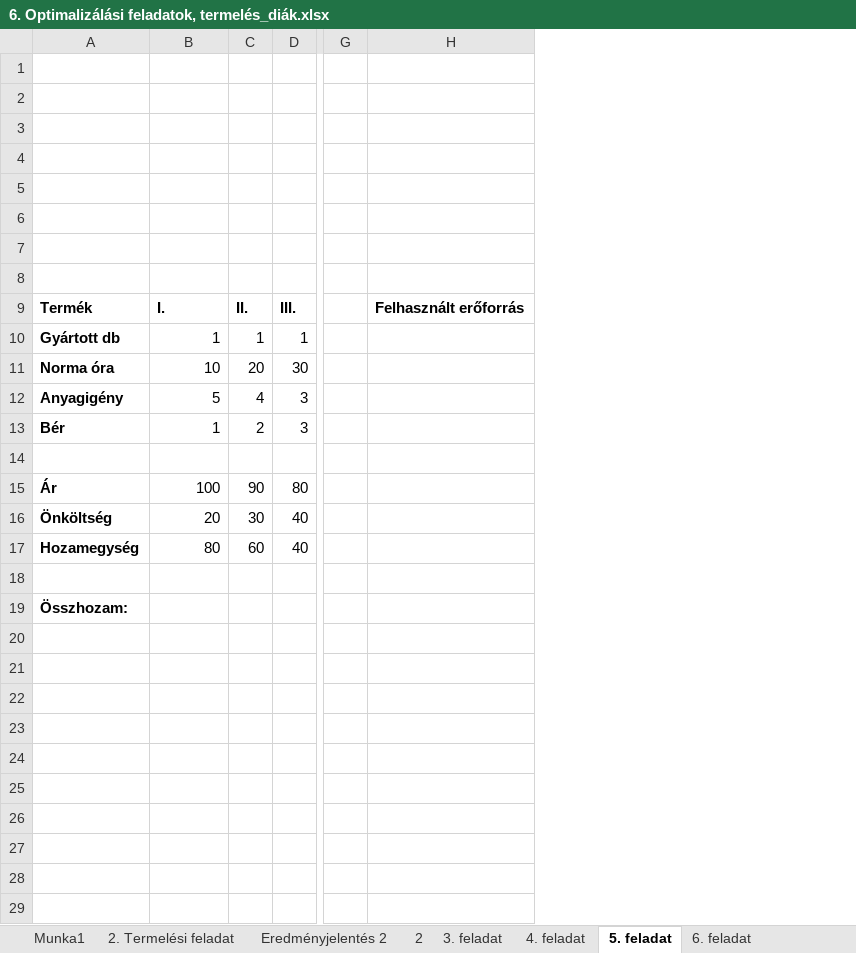
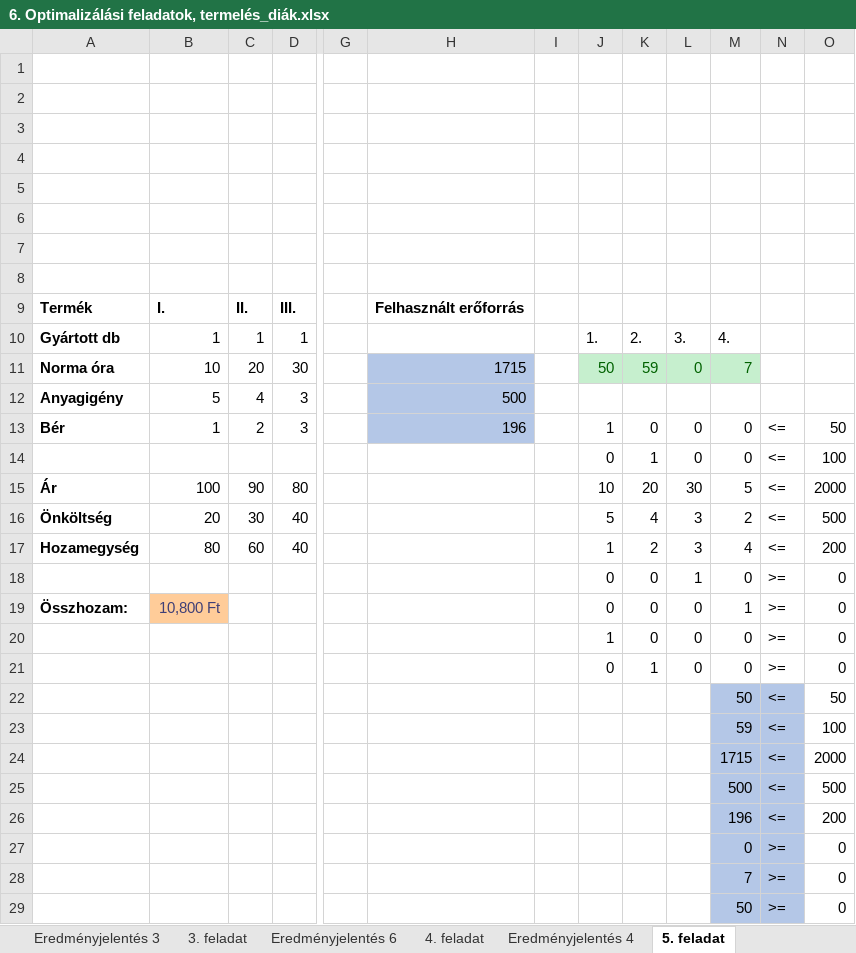
Before and after one commit to yeymeap/ujs, an Excel workbook: tap/gyakorlatok/6. Optimalizálási feladatok, termelés_diák.xlsx, sheet 5. feladat, drawn as a sheet; only a part is shown, gaps mark what is left out; values as stored, in another font and other column widths than the file's, no borders; charts and pictures not drawn; rows hold the shown columns only; the diff covers the shown part only; the diff names each change by its address in the sheet, - before the commit and + after, or states it on an @@ line.

```diff
--- a/tap/gyakorlatok/6. Optimalizálási feladatok, termelés_diák.xlsx (sheet 5. feladat)
+++ b/tap/gyakorlatok/6. Optimalizálási feladatok, termelés_diák.xlsx (sheet 5. feladat)
+sheet tab: Eredményjelentés 3
+sheet tab: Eredményjelentés 6
+sheet tab: Eredményjelentés 4
+column I, empty
+column J, rows 10-19: 1. | 50 |  | 1 | 0 | 10 | 5 | 1 | 0 | 0
+column K, rows 10-19: 2. | 59 |  | 0 | 1 | 20 | 4 | 2 | 0 | 0
+column L, rows 10-19: 3. | 0 |  | 0 | 0 | 30 | 3 | 3 | 1 | 0
+column M, rows 10-19: 4. | 7 |  | 0 | 0 | 5 | 2 | 4 | 0 | 1
+column N, rows 13-19: <= | <= | <= | <= | <= | >= | >=
+column O, rows 13-19: 50 | 100 | 2000 | 500 | 200 | 0 | 0
-H11: (empty)
+H11: 1715
-H11:H13 fill: none
+H11:H13 fill: #B4C7E7
-H12: (empty)
+H12: 500
-H13: (empty)
+H13: 196
-row 14: (empty)
+row 14:  |  |  |  |  |  |  | 0 | 1 | 0 | 0 | <= | 100
-row 18: (empty)
+row 18:  |  |  |  |  |  |  | 0 | 0 | 1 | 0 | >= | 0
-B19: (empty)
+B19: 10,800 Ft
-B19 fill: none
+B19 fill: #FFCC99
+row 20:  |  |  |  |  |  |  | 1 | 0 | 0 | 0 | >= | 0
+row 21:  |  |  |  |  |  |  | 0 | 1 | 0 | 0 | >= | 0
+row 22:  |  |  |  |  |  |  |  |  |  | 50 | <= | 50
+row 23:  |  |  |  |  |  |  |  |  |  | 59 | <= | 100
+row 24:  |  |  |  |  |  |  |  |  |  | 1715 | <= | 2000
+row 25:  |  |  |  |  |  |  |  |  |  | 500 | <= | 500
+row 26:  |  |  |  |  |  |  |  |  |  | 196 | <= | 200
+row 27:  |  |  |  |  |  |  |  |  |  | 0 | >= | 0
+row 28:  |  |  |  |  |  |  |  |  |  | 7 | >= | 0
+row 29:  |  |  |  |  |  |  |  |  |  | 50 | >= | 0
```
Also changed, not shown: 3 added rows elsewhere in this sheet, sheet 6. feladat, sheet 4. feladat, sheet 3. feladat, other sheet tabs, formulas that keep their value, 2 other files.
